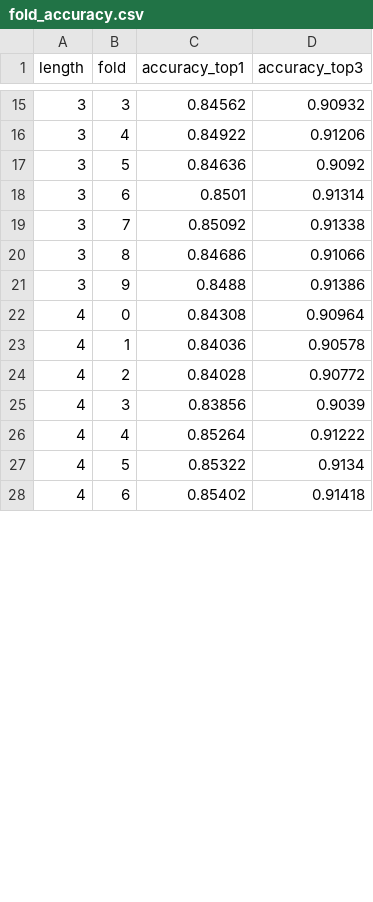
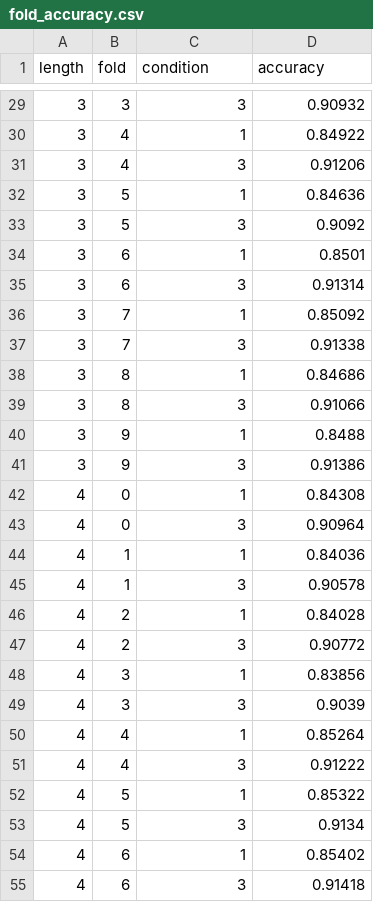
Before and after one commit to siddharth-padakanti/SwipeTyping-CHI2026, a CSV file: analysis/fold_accuracy.csv, drawn as a sheet; only a part is shown, gaps mark what is left out; the diff covers the shown part only.

```diff
--- a/analysis/fold_accuracy.csv
+++ b/analysis/fold_accuracy.csv
@@ -1 +1 @@
-length,fold,accuracy_top1,accuracy_top3
+length,fold,condition,accuracy
@@ -15,14 +29,27 @@ length,fold,accuracy_top1,accuracy_top3
-3,3,0.84562,0.90932
-3,4,0.84922,0.91206
-3,5,0.84636,0.9092
-3,6,0.8501,0.91314
-3,7,0.85092,0.91338
-3,8,0.84686,0.91066
-3,9,0.8488,0.91386
-4,0,0.84308,0.90964
-4,1,0.84036,0.90578
-4,2,0.84028,0.90772
-4,3,0.83856,0.9039
-4,4,0.85264,0.91222
-4,5,0.85322,0.9134
-4,6,0.85402,0.91418
+3,3,3,0.90932
+3,4,1,0.84922
+3,4,3,0.91206
+3,5,1,0.84636
+3,5,3,0.9092
+3,6,1,0.8501
+3,6,3,0.91314
+3,7,1,0.85092
+3,7,3,0.91338
+3,8,1,0.84686
+3,8,3,0.91066
+3,9,1,0.8488
+3,9,3,0.91386
+4,0,1,0.84308
+4,0,3,0.90964
+4,1,1,0.84036
+4,1,3,0.90578
+4,2,1,0.84028
+4,2,3,0.90772
+4,3,1,0.83856
+4,3,3,0.9039
+4,4,1,0.85264
+4,4,3,0.91222
+4,5,1,0.85322
+4,5,3,0.9134
+4,6,1,0.85402
+4,6,3,0.91418
```
Also changed, not shown: 17 added rows and 16 edited cells elsewhere in this file, analysis/fold_accuracy_char_count.csv, finetune_dataset/fold_accuracy.csv, 2 other files.
